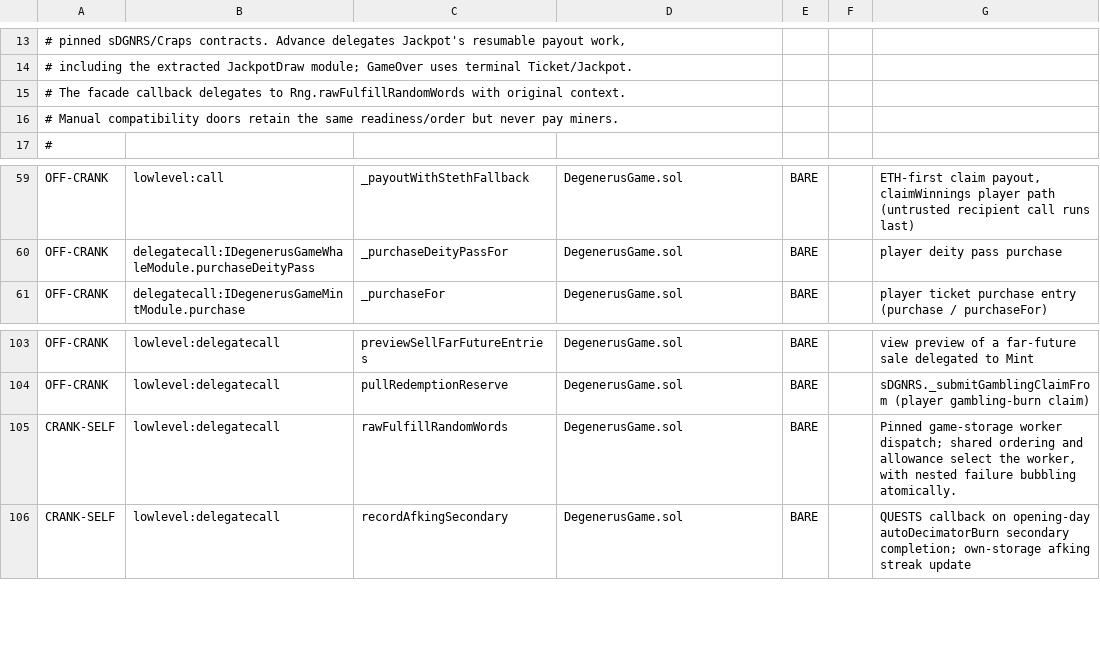
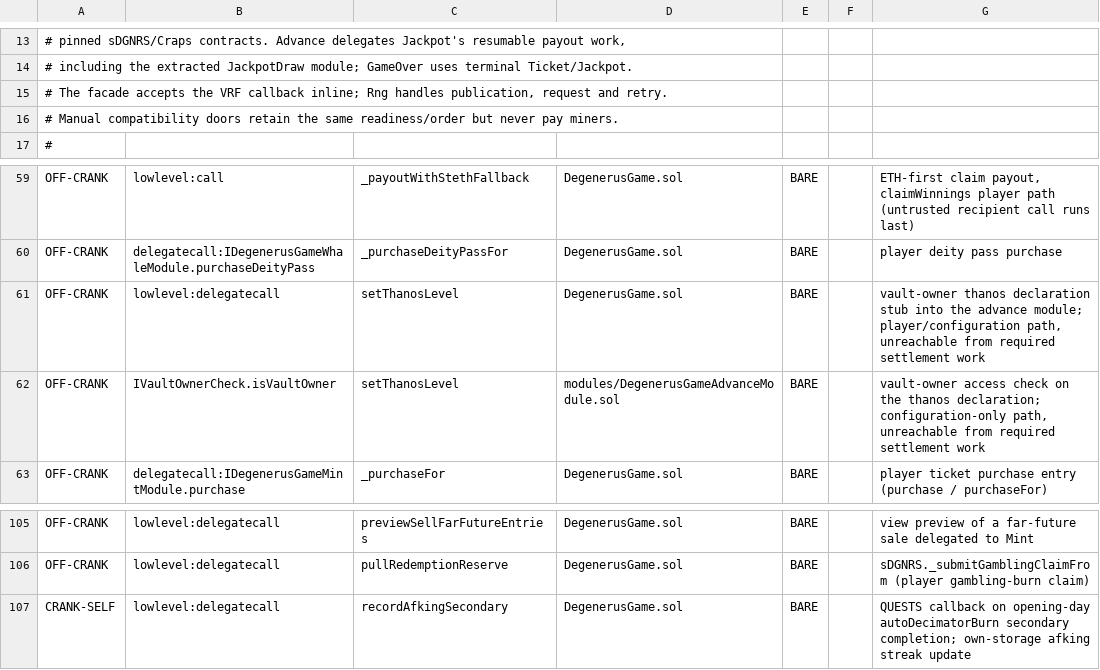
Before and after one commit to PurgeGame/degenerus-protocol, a TSV file: scripts/advance-call-manifest.tsv, drawn as a sheet; only a part is shown, gaps mark what is left out.

```diff
--- a/scripts/advance-call-manifest.tsv
+++ b/scripts/advance-call-manifest.tsv
@@ -14,3 +14,3 @@
 # including the extracted JackpotDraw module; GameOver uses terminal Ticket/Jackpot.
-# The facade callback delegates to Rng.rawFulfillRandomWords with original context.
+# The facade accepts the VRF callback inline; Rng handles publication, request and retry.
 # Manual compatibility doors retain the same readiness/order but never pay miners.
@@ -60,2 +60,4 @@ OFF-CRANK	lowlevel:call	_payoutWithStethFallback	DegenerusGame.sol	BARE		ETH-fir
 OFF-CRANK	delegatecall:IDegenerusGameWhaleModule.purchaseDeityPass	_purchaseDeityPassFor	DegenerusGame.sol	BARE		player deity pass purchase
+OFF-CRANK	lowlevel:delegatecall	setThanosLevel	DegenerusGame.sol	BARE		vault-owner thanos declaration stub into the advance module; player/configuration path, unreachable from required settlement work
+OFF-CRANK	IVaultOwnerCheck.isVaultOwner	setThanosLevel	modules/DegenerusGameAdvanceModule.sol	BARE		vault-owner access check on the thanos declaration; configuration-only path, unreachable from required settlement work
 OFF-CRANK	delegatecall:IDegenerusGameMintModule.purchase	_purchaseFor	DegenerusGame.sol	BARE		player ticket purchase entry (purchase / purchaseFor)
@@ -104,3 +106,2 @@ OFF-CRANK	lowlevel:delegatecall	previewSellFarFutureEntries	DegenerusGame.sol	BA
 OFF-CRANK	lowlevel:delegatecall	pullRedemptionReserve	DegenerusGame.sol	BARE		sDGNRS._submitGamblingClaimFrom (player gambling-burn claim)
-CRANK-SELF	lowlevel:delegatecall	rawFulfillRandomWords	DegenerusGame.sol	BARE		Pinned game-storage worker dispatch; shared ordering and allowance select the worker, with nested failure bubbling atomically.
 CRANK-SELF	lowlevel:delegatecall	recordAfkingSecondary	DegenerusGame.sol	BARE		QUESTS callback on opening-day autoDecimatorBurn secondary completion; own-storage afking streak update
```
Also changed, not shown: scripts/rng-taint-manifest.tsv, scripts/rng-window-manifest.tsv, 7 other files.
